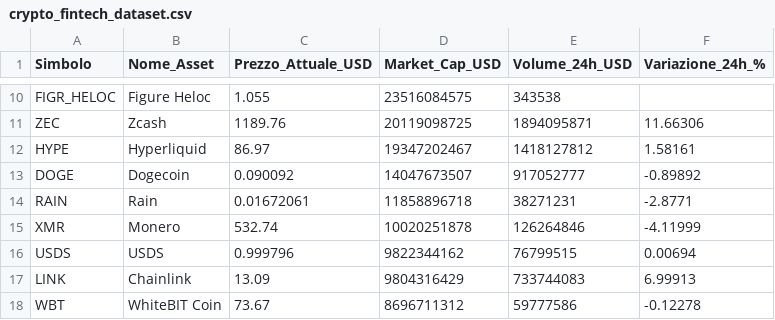
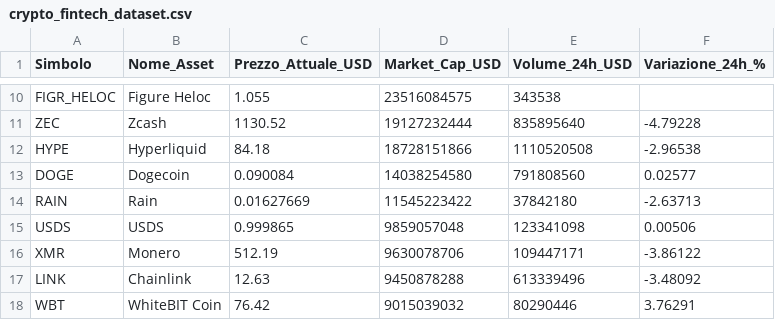
Before and after one commit to fformigoniff-sys/open-b2b-datasets-ai-market-intelligence, a CSV file: crypto_fintech_dataset.csv, drawn as a sheet; only a part is shown, gaps mark what is left out; removed rows and columns are numbered as before the commit, all else as after; the diff covers the shown part only; the diff names each change by its address in the sheet, - before the commit and + after, or states it on an @@ line.

```diff
--- a/crypto_fintech_dataset.csv
+++ b/crypto_fintech_dataset.csv
-C11 (Prezzo_Attuale_USD): 1189.76
+C11 (Prezzo_Attuale_USD): 1130.52
-D11 (Market_Cap_USD): 20119098725
+D11 (Market_Cap_USD): 19127232444
-E11 (Volume_24h_USD): 1894095871
+E11 (Volume_24h_USD): 835895640
-F11 (Variazione_24h_%): 11.66306
+F11 (Variazione_24h_%): -4.79228
-C12 (Prezzo_Attuale_USD): 86.97
+C12 (Prezzo_Attuale_USD): 84.18
-D12 (Market_Cap_USD): 19347202467
+D12 (Market_Cap_USD): 18728151866
-E12 (Volume_24h_USD): 1418127812
+E12 (Volume_24h_USD): 1110520508
-F12 (Variazione_24h_%): 1.58161
+F12 (Variazione_24h_%): -2.96538
-C13 (Prezzo_Attuale_USD): 0.090092
+C13 (Prezzo_Attuale_USD): 0.090084
-D13 (Market_Cap_USD): 14047673507
+D13 (Market_Cap_USD): 14038254580
-E13 (Volume_24h_USD): 917052777
+E13 (Volume_24h_USD): 791808560
-F13 (Variazione_24h_%): -0.89892
+F13 (Variazione_24h_%): 0.02577
-C14 (Prezzo_Attuale_USD): 0.01672061
+C14 (Prezzo_Attuale_USD): 0.01627669
-D14 (Market_Cap_USD): 11858896718
+D14 (Market_Cap_USD): 11545223422
-E14 (Volume_24h_USD): 38271231
+E14 (Volume_24h_USD): 37842180
-F14 (Variazione_24h_%): -2.8771
+F14 (Variazione_24h_%): -2.63713
-row 15: XMR | Monero | 532.74 | 10020251878 | 126264846 | -4.11999
-C15 (Prezzo_Attuale_USD): 0.999796
+C15 (Prezzo_Attuale_USD): 0.999865
-D15 (Market_Cap_USD): 9822344162
+D15 (Market_Cap_USD): 9859057048
-E15 (Volume_24h_USD): 76799515
+E15 (Volume_24h_USD): 123341098
-F15 (Variazione_24h_%): 0.00694
+F15 (Variazione_24h_%): 0.00506
+row 16: XMR | Monero | 512.19 | 9630078706 | 109447171 | -3.86122
-C17 (Prezzo_Attuale_USD): 13.09
+C17 (Prezzo_Attuale_USD): 12.63
-D17 (Market_Cap_USD): 9804316429
+D17 (Market_Cap_USD): 9450878288
-E17 (Volume_24h_USD): 733744083
+E17 (Volume_24h_USD): 613339496
-F17 (Variazione_24h_%): 6.99913
+F17 (Variazione_24h_%): -3.48092
-C18 (Prezzo_Attuale_USD): 73.67
+C18 (Prezzo_Attuale_USD): 76.42
-D18 (Market_Cap_USD): 8696711312
+D18 (Market_Cap_USD): 9015039032
-E18 (Volume_24h_USD): 59777586
+E18 (Volume_24h_USD): 80290446
-F18 (Variazione_24h_%): -0.12278
+F18 (Variazione_24h_%): 3.76291
```
Also changed, not shown: 3 added rows, 3 removed rows and 72 edited cells elsewhere in this file, remote_jobs_dataset.csv, tech_stack_dataset.csv.
